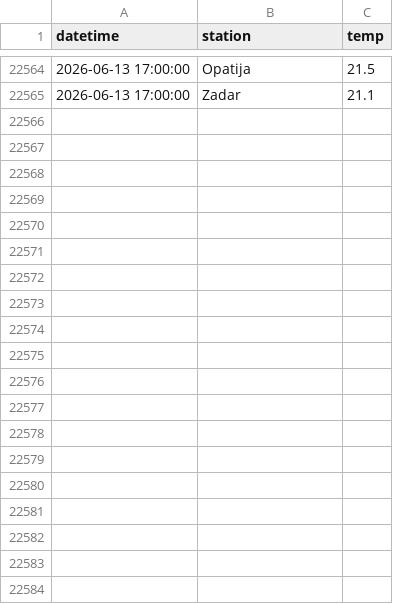
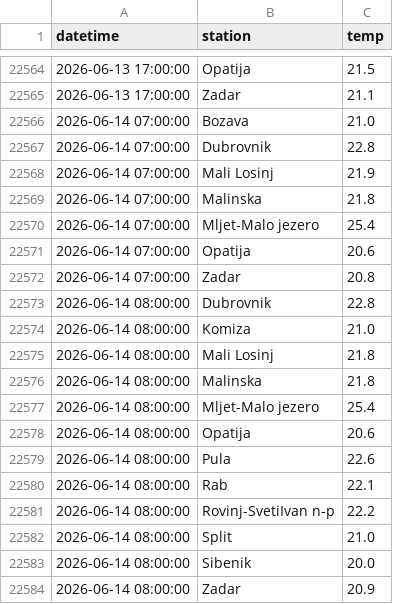
Before and after one commit to jurezgubic/sea-temps, a CSV file: sea_temps.csv, drawn as a sheet; only a part is shown, gaps mark what is left out; the diff covers the shown part only.

```diff
--- a/sea_temps.csv
+++ b/sea_temps.csv
@@ -22565 +22565,20 @@ datetime,station,temp
 2026-06-13 17:00:00,Zadar,21.1
+2026-06-14 07:00:00,Bozava,21.0
+2026-06-14 07:00:00,Dubrovnik,22.8
+2026-06-14 07:00:00,Mali Losinj,21.9
+2026-06-14 07:00:00,Malinska,21.8
+2026-06-14 07:00:00,Mljet-Malo jezero,25.4
+2026-06-14 07:00:00,Opatija,20.6
+2026-06-14 07:00:00,Zadar,20.8
+2026-06-14 08:00:00,Dubrovnik,22.8
+2026-06-14 08:00:00,Komiza,21.0
+2026-06-14 08:00:00,Mali Losinj,21.8
+2026-06-14 08:00:00,Malinska,21.8
+2026-06-14 08:00:00,Mljet-Malo jezero,25.4
+2026-06-14 08:00:00,Opatija,20.6
+2026-06-14 08:00:00,Pula,22.6
+2026-06-14 08:00:00,Rab,22.1
+2026-06-14 08:00:00,Rovinj-SvetiIvan n-p,22.2
+2026-06-14 08:00:00,Split,21.0
+2026-06-14 08:00:00,Sibenik,20.0
+2026-06-14 08:00:00,Zadar,20.9
```
Also changed, not shown: 30 added rows elsewhere in this file.
